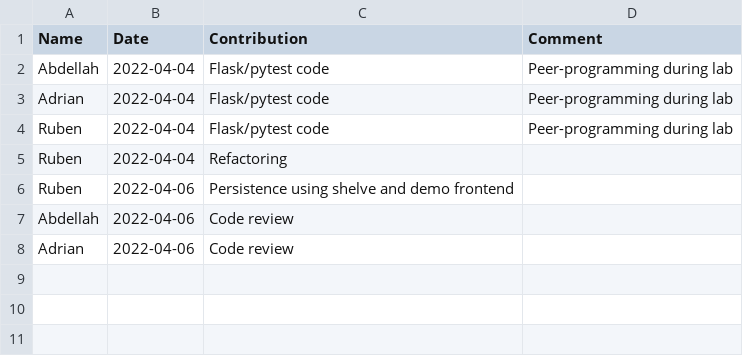
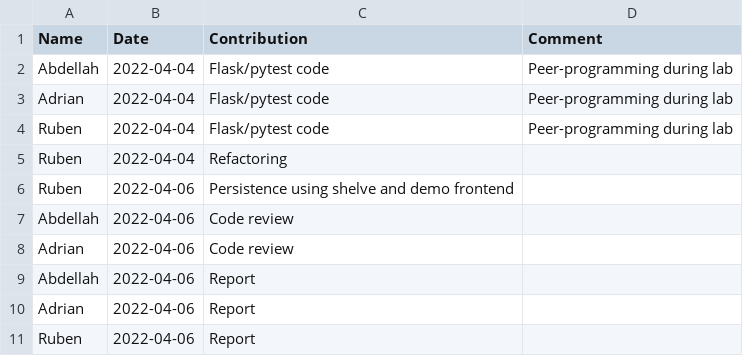
Before and after one commit to rubenhorn/UvA-2022-WSCbS, a CSV file: assignment_1/CONTRIB.csv, drawn as a sheet.

Commit message:
Report (wip)

```diff
--- a/assignment_1/CONTRIB.csv
+++ b/assignment_1/CONTRIB.csv
@@ -8 +8,4 @@ Abdellah,2022-04-06,Code review,
 Adrian,2022-04-06,Code review
+Abdellah,2022-04-06,Report,
+Adrian,2022-04-06,Report,
+Ruben,2022-04-06,Report,
```
Also changed, not shown: 3 other files.
